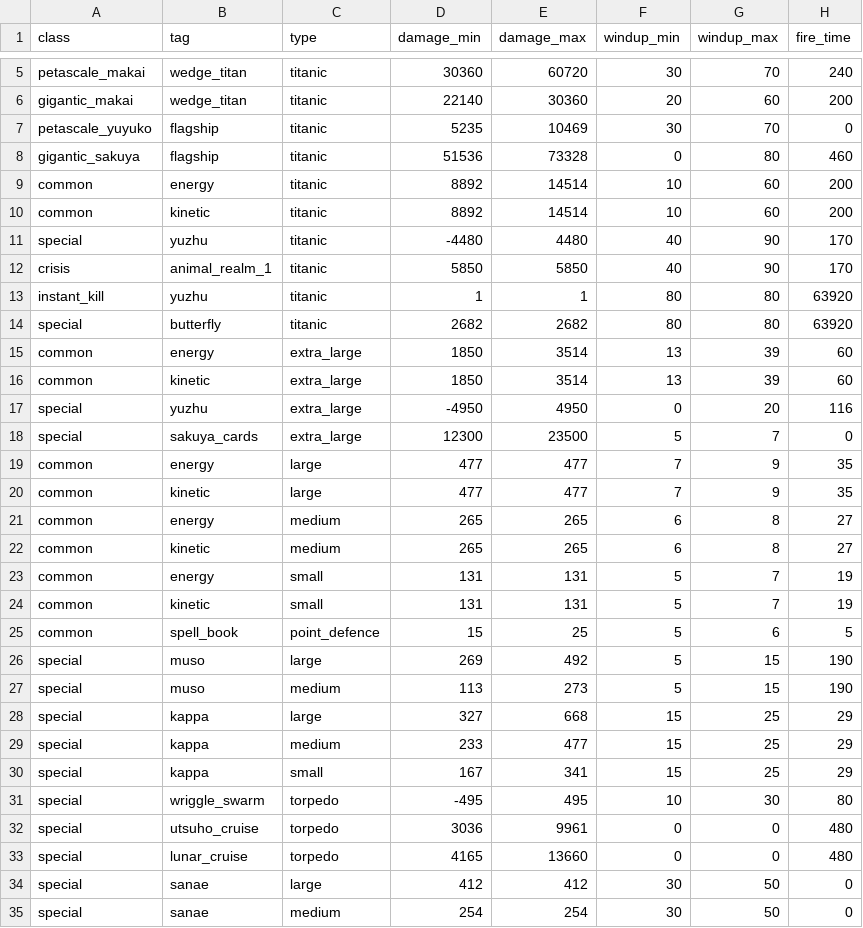
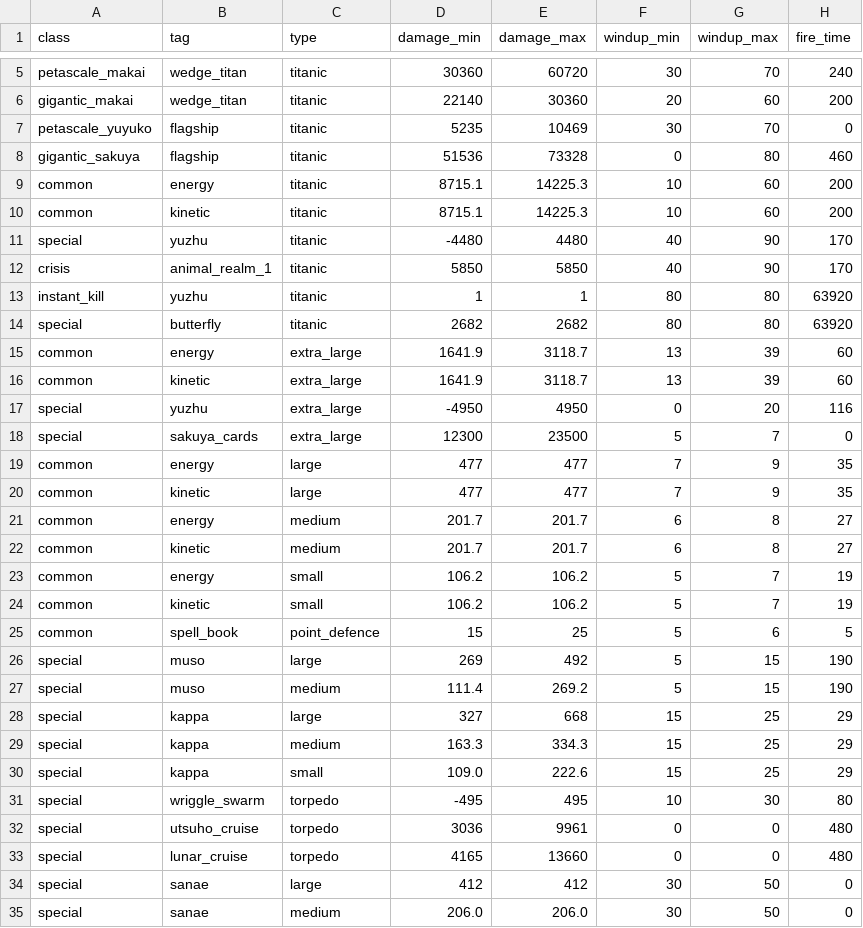
Before and after one commit to touhou-gulaxy/touhou4, a CSV file: utils/components_attributes.csv, drawn as a sheet; only a part is shown, gaps mark what is left out; the diff covers the shown part only; the diff names each change by its address in the sheet, - before the commit and + after, or states it on an @@ line.

```diff
--- a/utils/components_attributes.csv
+++ b/utils/components_attributes.csv
-D9:D10 (damage_min): 8892
+D9:D10 (damage_min): 8715.1
-E9:E10 (damage_max): 14514
+E9:E10 (damage_max): 14225.3
-D15:D16 (damage_min): 1850
+D15:D16 (damage_min): 1641.9
-E15:E16 (damage_max): 3514
+E15:E16 (damage_max): 3118.7
-D21:D22 (damage_min): 265
+D21:D22 (damage_min): 201.7
-E21:E22 (damage_max): 265
+E21:E22 (damage_max): 201.7
-D23:D24 (damage_min): 131
+D23:D24 (damage_min): 106.2
-E23:E24 (damage_max): 131
+E23:E24 (damage_max): 106.2
-D27 (damage_min): 113
+D27 (damage_min): 111.4
-E27 (damage_max): 273
+E27 (damage_max): 269.2
-D29 (damage_min): 233
+D29 (damage_min): 163.3
-E29 (damage_max): 477
+E29 (damage_max): 334.3
-D30 (damage_min): 167
+D30 (damage_min): 109.0
-E30 (damage_max): 341
+E30 (damage_max): 222.6
-D35 (damage_min): 254
+D35 (damage_min): 206.0
-E35 (damage_max): 254
+E35 (damage_max): 206.0
```
Also changed, not shown: 70 edited cells elsewhere in this file, 37 other files.
